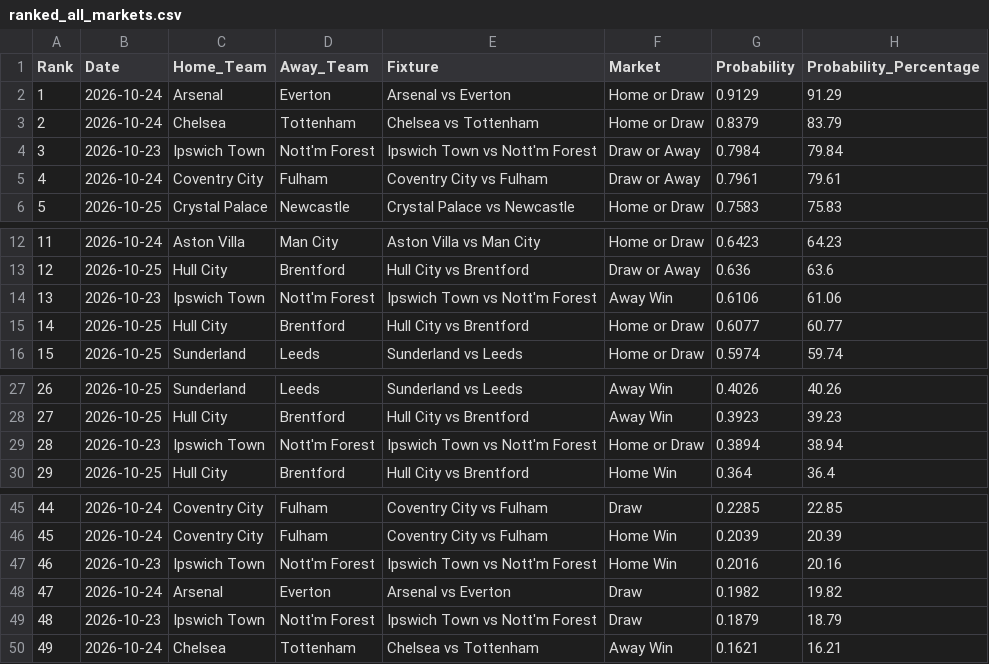
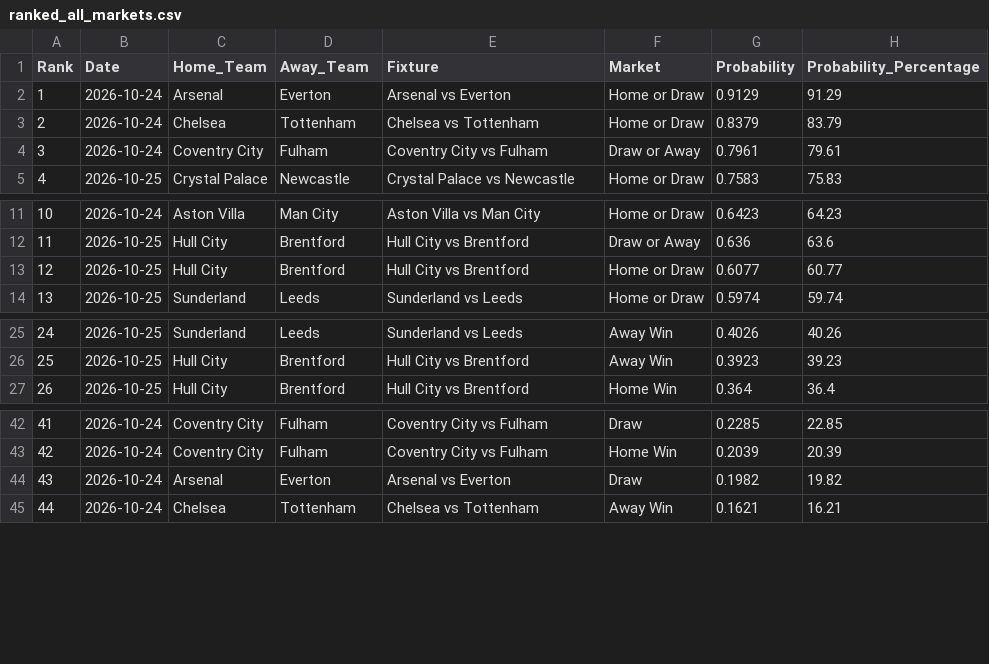
Before and after one commit to IshritChavan/premier-league-predictor, a CSV file: data/ranked_all_markets.csv, drawn as a sheet; only a part is shown, gaps mark what is left out; removed rows and columns are numbered as before the commit, all else as after; the diff names each change by its address in the sheet, - before the commit and + after, or states it on an @@ line.

```diff
--- a/data/ranked_all_markets.csv
+++ b/data/ranked_all_markets.csv
-row 4: 3 | 2026-10-23 | Ipswich Town | Nott'm Forest | Ipswich Town vs Nott'm Forest | Draw or Away | 0.7984 | 79.84
@@ column A (Rank) renumbered from row 4 down @@
-row 14: 13 | 2026-10-23 | Ipswich Town | Nott'm Forest | Ipswich Town vs Nott'm Forest | Away Win | 0.6106 | 61.06
-row 29: 28 | 2026-10-23 | Ipswich Town | Nott'm Forest | Ipswich Town vs Nott'm Forest | Home or Draw | 0.3894 | 38.94
-row 47: 46 | 2026-10-23 | Ipswich Town | Nott'm Forest | Ipswich Town vs Nott'm Forest | Home Win | 0.2016 | 20.16
-row 49: 48 | 2026-10-23 | Ipswich Town | Nott'm Forest | Ipswich Town vs Nott'm Forest | Draw | 0.1879 | 18.79
```
Also changed, not shown: data/ranked_outright_predictions.csv, data/upcoming_fixtures.csv, 2 other files.
